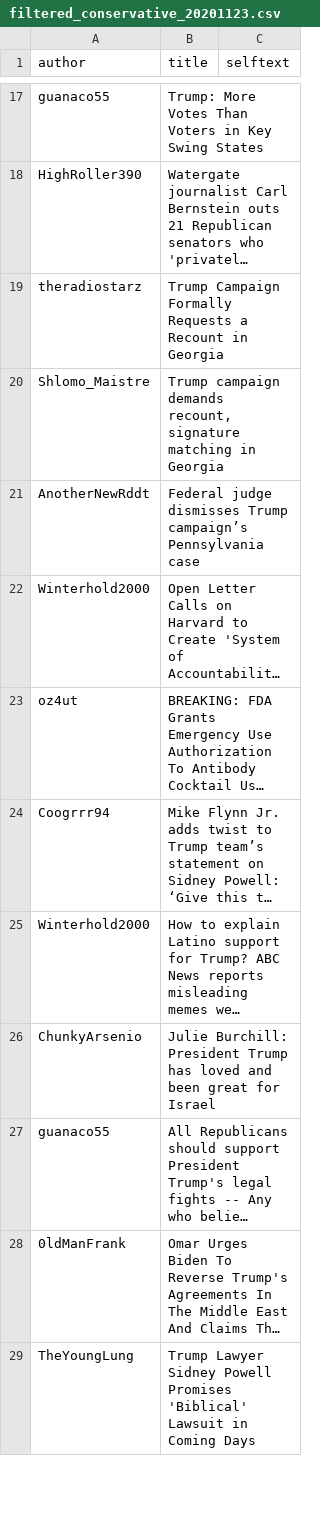
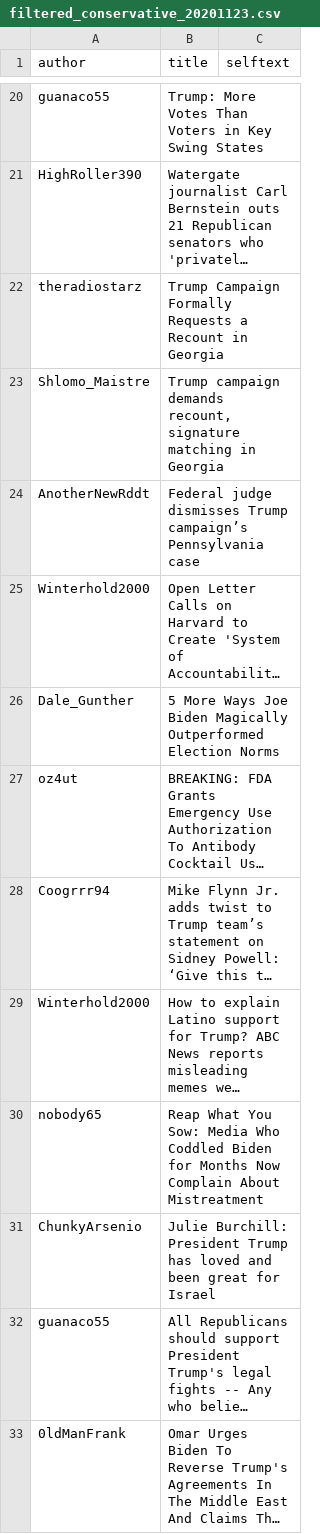
Before and after one commit to ClemenceG/final_project_election_reddit_analysis, a CSV file: data/filtered_conservative_20201123.csv, drawn as a sheet; only a part is shown, gaps mark what is left out; the shorter side is filled out with more unchanged rows; long unchanged cells end in …; the diff covers the shown part only; the diff names each change by its address in the sheet, - before the commit and + after, or states it on an @@ line.

```diff
--- a/data/filtered_conservative_20201123.csv
+++ b/data/filtered_conservative_20201123.csv
+row 26: Dale_Gunther | 5 More Ways Joe Biden Magically Outperformed Election Norms
+row 30: nobody65 | Reap What You Sow: Media Who Coddled Biden for Months Now Complain About Mistreatment
```
Also changed, not shown: 16 added rows elsewhere in this file, data/filtered_conservative_20201124.csv.
